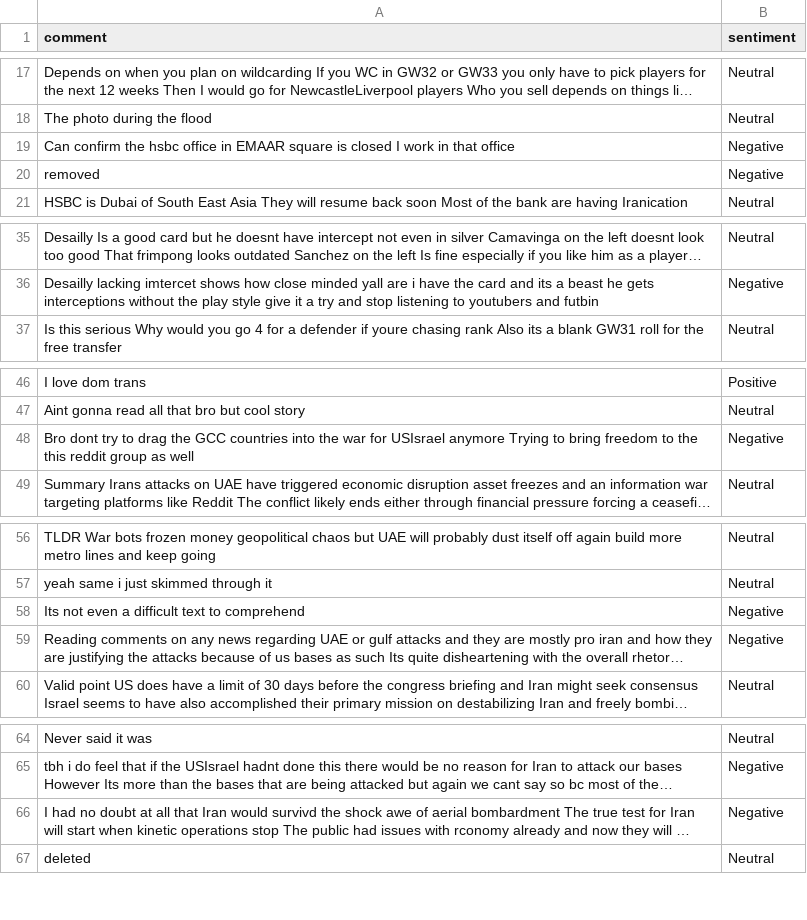
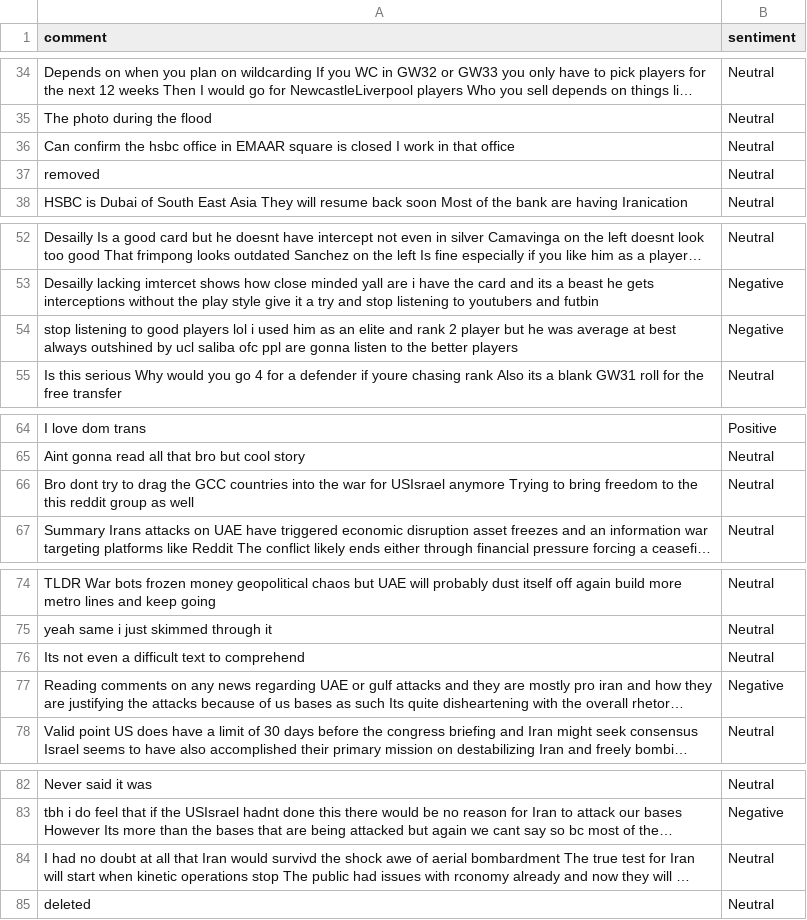
Before and after one commit to felixabraham670706/sentiment, a CSV file: sentiment.csv, drawn as a sheet; only a part is shown, gaps mark what is left out; long unchanged cells end in …; addresses are those after the commit; the diff covers the shown part only; the diff names each change by its address in the sheet, - before the commit and + after, or states it on an @@ line.

```diff
--- a/sentiment.csv
+++ b/sentiment.csv
-B36:B37 (sentiment): Negative
+B36:B37 (sentiment): Neutral
+row 54: stop listening to good players lol i used him as an elite and rank 2 player but he was average at best always outshined by ucl saliba ofc ppl are gonna listen to the better players | Negative
-B66 (sentiment): Negative
+B66 (sentiment): Neutral
-B76 (sentiment): Negative
+B76 (sentiment): Neutral
-B84 (sentiment): Negative
+B84 (sentiment): Neutral
```
Also changed, not shown: 17 added rows, 3 moved rows and 1 edited cell elsewhere in this file.
